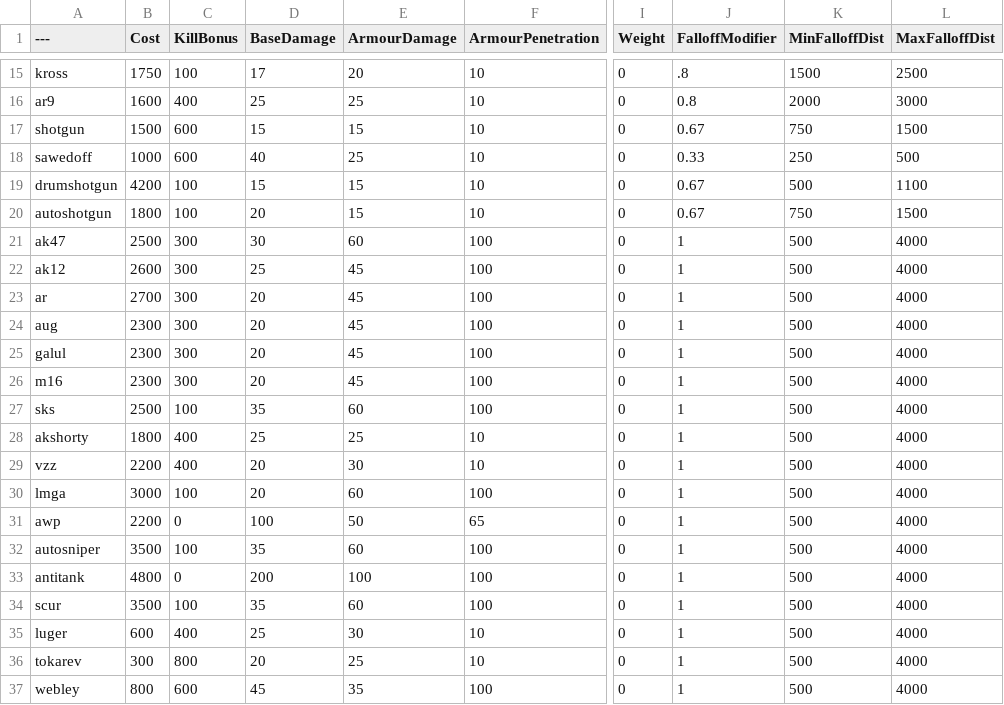
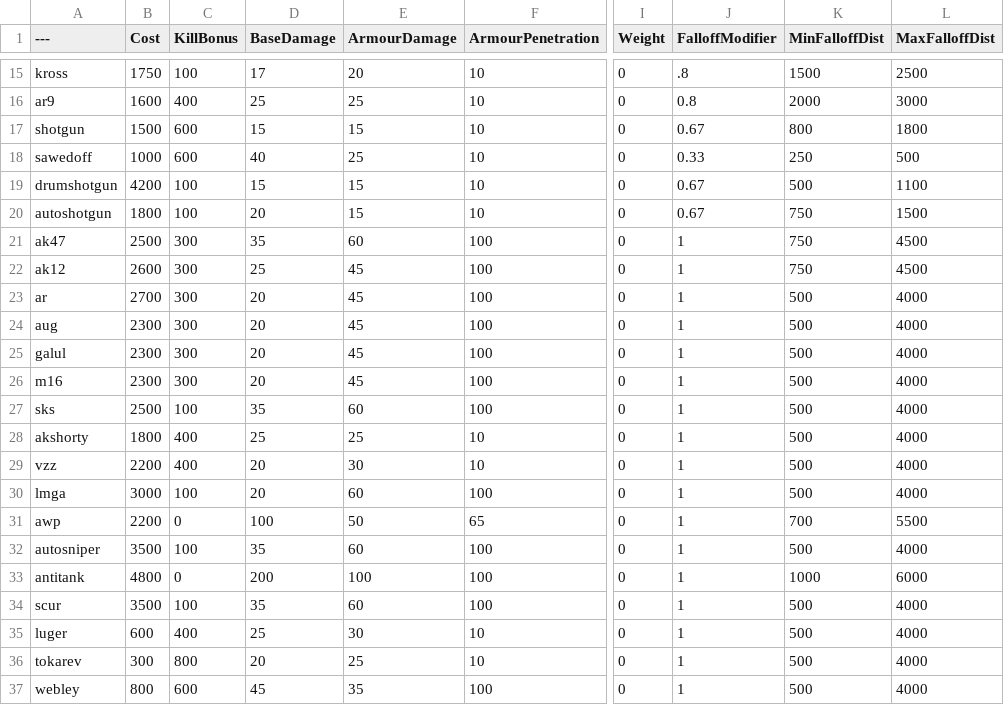
Before and after one commit to TheRealL4D2Ellis/BalancingTable, a CSV file: BalancingTable.csv, drawn as a sheet; only a part is shown, gaps mark what is left out; the diff names each change by its address in the sheet, - before the commit and + after, or states it on an @@ line.

Commit message:
BalancingTable.csv

```diff
--- a/BalancingTable.csv
+++ b/BalancingTable.csv
-K17 (MinFalloffDist): 750
+K17 (MinFalloffDist): 800
-L17 (MaxFalloffDist): 1500
+L17 (MaxFalloffDist): 1800
-D21 (BaseDamage): 30
+D21 (BaseDamage): 35
-K21:K22 (MinFalloffDist): 500
+K21:K22 (MinFalloffDist): 750
-L21:L22 (MaxFalloffDist): 4000
+L21:L22 (MaxFalloffDist): 4500
-K31 (MinFalloffDist): 500
+K31 (MinFalloffDist): 700
-L31 (MaxFalloffDist): 4000
+L31 (MaxFalloffDist): 5500
-K33 (MinFalloffDist): 500
+K33 (MinFalloffDist): 1000
-L33 (MaxFalloffDist): 4000
+L33 (MaxFalloffDist): 6000
```
